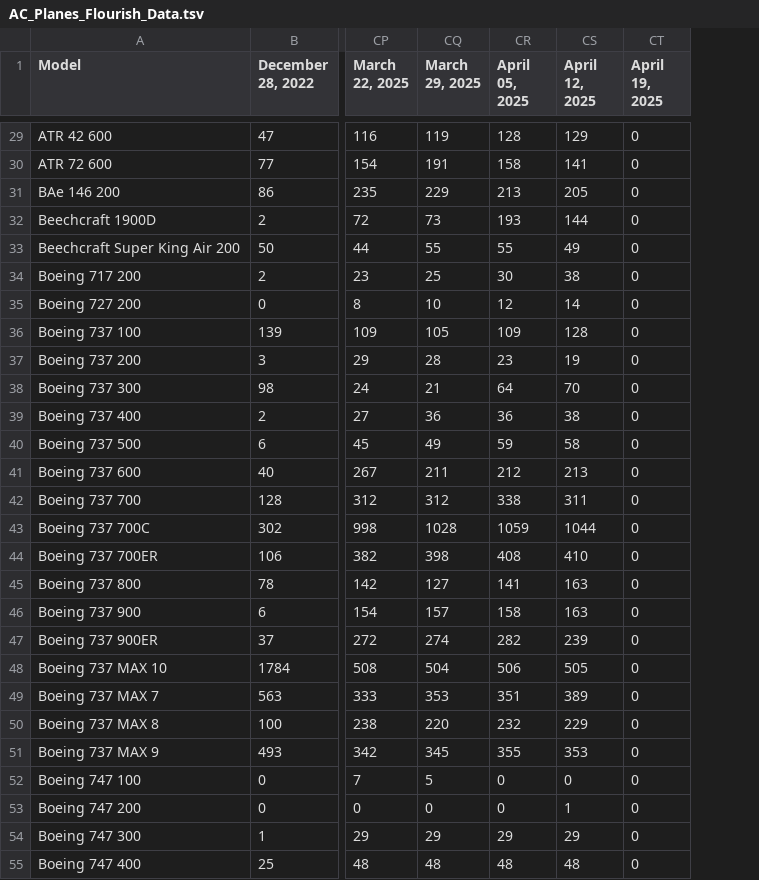
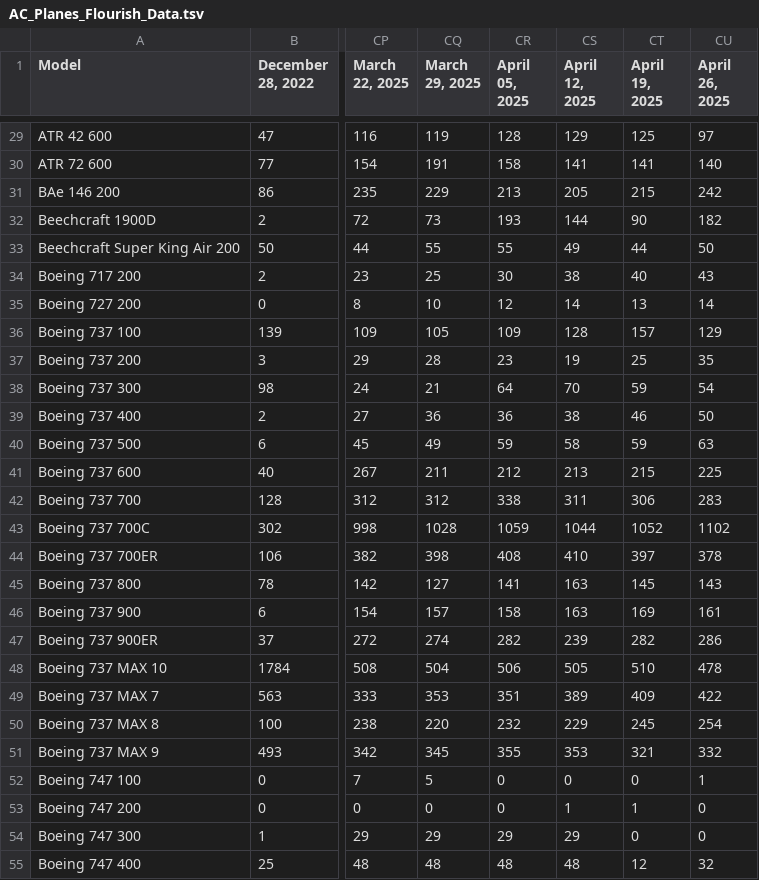
Before and after one commit to bertauchekurtis/flaskFleetTools, a TSV file: data/flourish/AC_Planes_Flourish_Data.tsv, drawn as a sheet; only a part is shown, gaps mark what is left out; the diff covers the shown part only; the diff names each change by its address in the sheet, - before the commit and + after, or states it on an @@ line.

```diff
--- a/data/flourish/AC_Planes_Flourish_Data.tsv
+++ b/data/flourish/AC_Planes_Flourish_Data.tsv
+column CU (April 26, 2025), rows 29-55: 97 | 140 | 242 | 182 | 50 | 43 | 14 | 129 | 35 | 54 | 50 | 63 | 225 | 283 | 1102 | 378 | 143 | 161 | 286 | 478 | 422 | 254 | 332 | 1 | 0 | 0 | 32
-CT29 (April 19, 2025): 0
+CT29 (April 19, 2025): 125
-CT30 (April 19, 2025): 0
+CT30 (April 19, 2025): 141
-CT31 (April 19, 2025): 0
+CT31 (April 19, 2025): 215
-CT32 (April 19, 2025): 0
+CT32 (April 19, 2025): 90
-CT33 (April 19, 2025): 0
+CT33 (April 19, 2025): 44
-CT34 (April 19, 2025): 0
+CT34 (April 19, 2025): 40
-CT35 (April 19, 2025): 0
+CT35 (April 19, 2025): 13
-CT36 (April 19, 2025): 0
+CT36 (April 19, 2025): 157
-CT37 (April 19, 2025): 0
+CT37 (April 19, 2025): 25
-CT38 (April 19, 2025): 0
+CT38 (April 19, 2025): 59
-CT39 (April 19, 2025): 0
+CT39 (April 19, 2025): 46
-CT40 (April 19, 2025): 0
+CT40 (April 19, 2025): 59
-CT41 (April 19, 2025): 0
+CT41 (April 19, 2025): 215
-CT42 (April 19, 2025): 0
+CT42 (April 19, 2025): 306
-CT43 (April 19, 2025): 0
+CT43 (April 19, 2025): 1052
-CT44 (April 19, 2025): 0
+CT44 (April 19, 2025): 397
-CT45 (April 19, 2025): 0
+CT45 (April 19, 2025): 145
-CT46 (April 19, 2025): 0
+CT46 (April 19, 2025): 169
-CT47 (April 19, 2025): 0
+CT47 (April 19, 2025): 282
-CT48 (April 19, 2025): 0
+CT48 (April 19, 2025): 510
-CT49 (April 19, 2025): 0
+CT49 (April 19, 2025): 409
-CT50 (April 19, 2025): 0
+CT50 (April 19, 2025): 245
-CT51 (April 19, 2025): 0
+CT51 (April 19, 2025): 321
-CT53 (April 19, 2025): 0
+CT53 (April 19, 2025): 1
-CT55 (April 19, 2025): 0
+CT55 (April 19, 2025): 12
```
Also changed, not shown: 121 edited cells elsewhere in this file, 1 other file.
